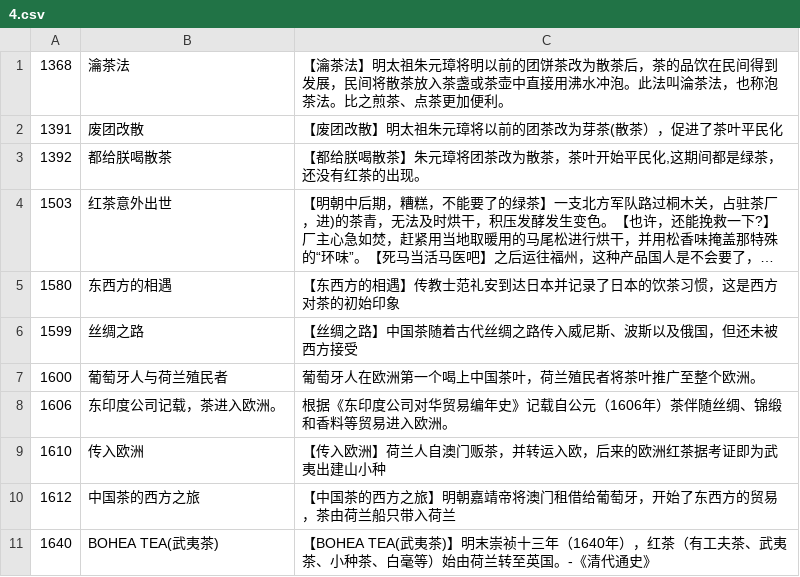
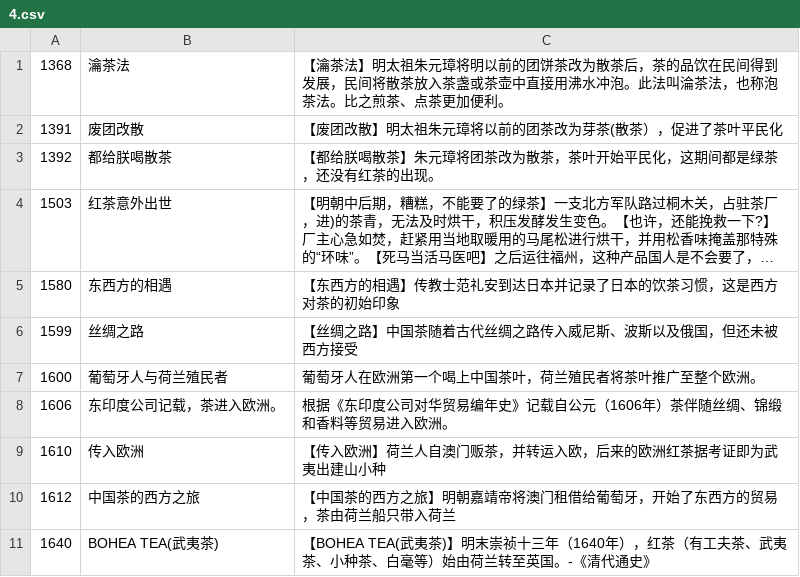
Before and after one commit to LZY2275/teajourney, a CSV file: public/csv/4.csv, drawn as a sheet; long unchanged cells end in …; the diff names each change by its address in the sheet, - before the commit and + after, or states it on an @@ line.

```diff
--- a/public/csv/4.csv
+++ b/public/csv/4.csv
-C3: 【都给朕喝散茶】朱元璋将团茶改为散茶，茶叶开始平民化,这期间都是绿茶，还没有红茶的出现。
+C3: 【都给朕喝散茶】朱元璋将团茶改为散茶，茶叶开始平民化，这期间都是绿茶，还没有红茶的出现。
```
Also changed, not shown: public/csv/2.csv, public/csv/5.csv, 3 other files.
